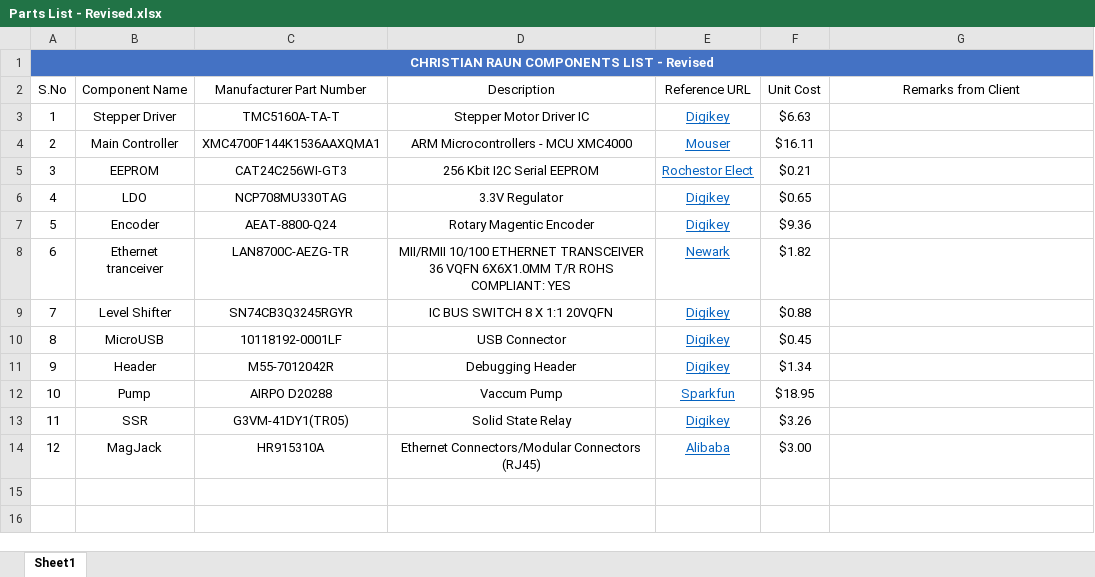
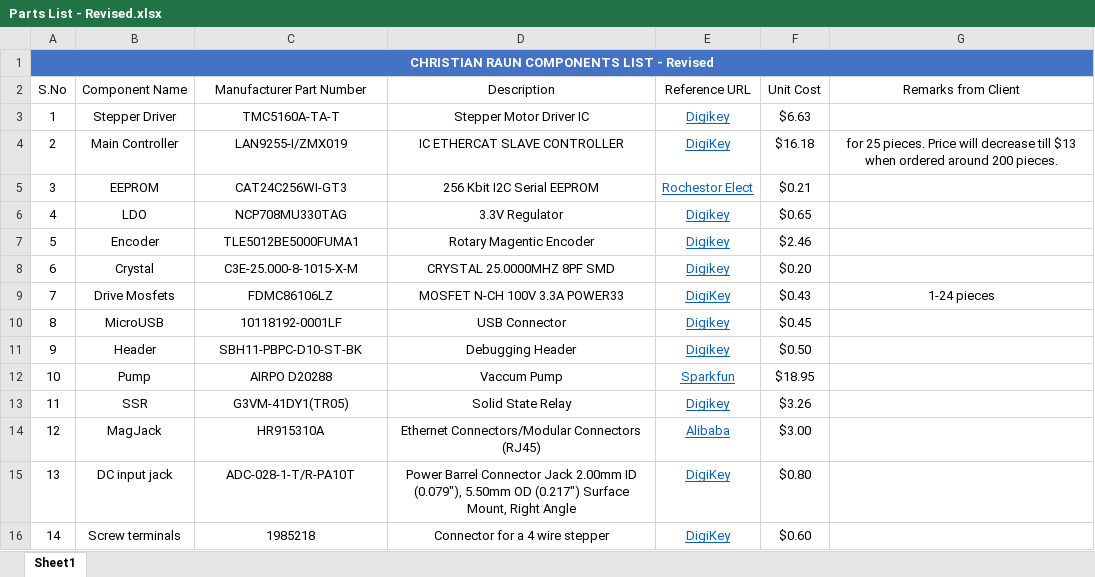
Before and after one commit to eSpark-Backup/christian-raun-ethercat-design, an Excel workbook: Documents/Dev-Files/Parts List/Parts List - Revised.xlsx, sheet Sheet1, drawn as a sheet; values as stored, in another font and other column widths than the file's, no borders; table styles not drawn; removed rows and columns are numbered as before the commit, all else as after; the diff names each change by its address in the sheet, - before the commit and + after, or states it on an @@ line.

Commit message:
Part list updated. word doc also updated with new ICs and comparison of XMC and AMIC.

```diff
--- a/Documents/Dev-Files/Parts List/Parts List - Revised.xlsx (sheet Sheet1)
+++ b/Documents/Dev-Files/Parts List/Parts List - Revised.xlsx (sheet Sheet1)
-C4 (Manufacturer Part Number): XMC4700F144K1536AAXQMA1
+C4 (Manufacturer Part Number): LAN9255-I/ZMX019
-D4 (Description): ARM Microcontrollers - MCU XMC4000
+D4 (Description): IC ETHERCAT SLAVE CONTROLLER
-E4 (Reference URL): Mouser
+E4 (Reference URL): DigiKey
-F4 (Unit Cost): $16.11
+F4 (Unit Cost): $16.18
-G4 (Remarks from Client): (empty)
+G4 (Remarks from Client): for 25 pieces. Price will decrease till $13 when ordered around 200 pieces.
-C7 (Manufacturer Part Number): AEAT-8800-Q24
+C7 (Manufacturer Part Number): TLE5012BE5000FUMA1
-F7 (Unit Cost): $9.36
+F7 (Unit Cost): $2.46
-row 8: 6 | Ethernet tranceiver | LAN8700C-AEZG-TR | MII/RMII 10/100 ETHERNET TRANSCEIVER 36 VQFN 6X6X1.0MM T/R ROHS COMPLIANT: YES | Newark | $1.82
-row 9: 7 | Level Shifter | SN74CB3Q3245RGYR | IC BUS SWITCH 8 X 1:1 20VQFN | Digikey | $0.88
+row 8: 6 | Crystal | C3E-25.000-8-1015-X-M | CRYSTAL 25.0000MHZ 8PF SMD | Digikey | $0.20
+row 9: 7 | Drive Mosfets | FDMC86106LZ | MOSFET N-CH 100V 3.3A POWER33 | DigiKey | $0.43 | 1-24 pieces
-C11 (Manufacturer Part Number): M55-7012042R
+C11 (Manufacturer Part Number): SBH11-PBPC-D10-ST-BK
-F11 (Unit Cost): $1.34
+F11 (Unit Cost): $0.50
+row 15: 13 | DC input jack | ADC-028-1-T/R-PA10T | Power Barrel Connector Jack 2.00mm ID (0.079"), 5.50mm OD (0.217") Surface Mount, Right Angle | DigiKey | $0.80
+row 16: 14 | Screw terminals | 1985218 | Connector for a 4 wire stepper | DigiKey | $0.60
```
Also changed, not shown: 1 other file.
